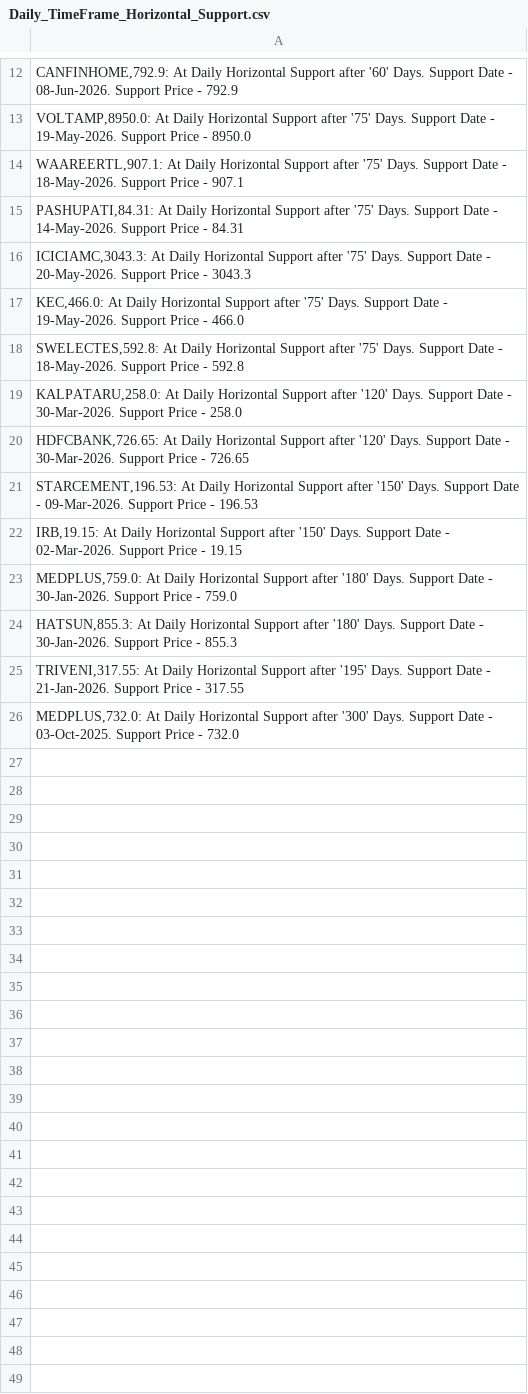
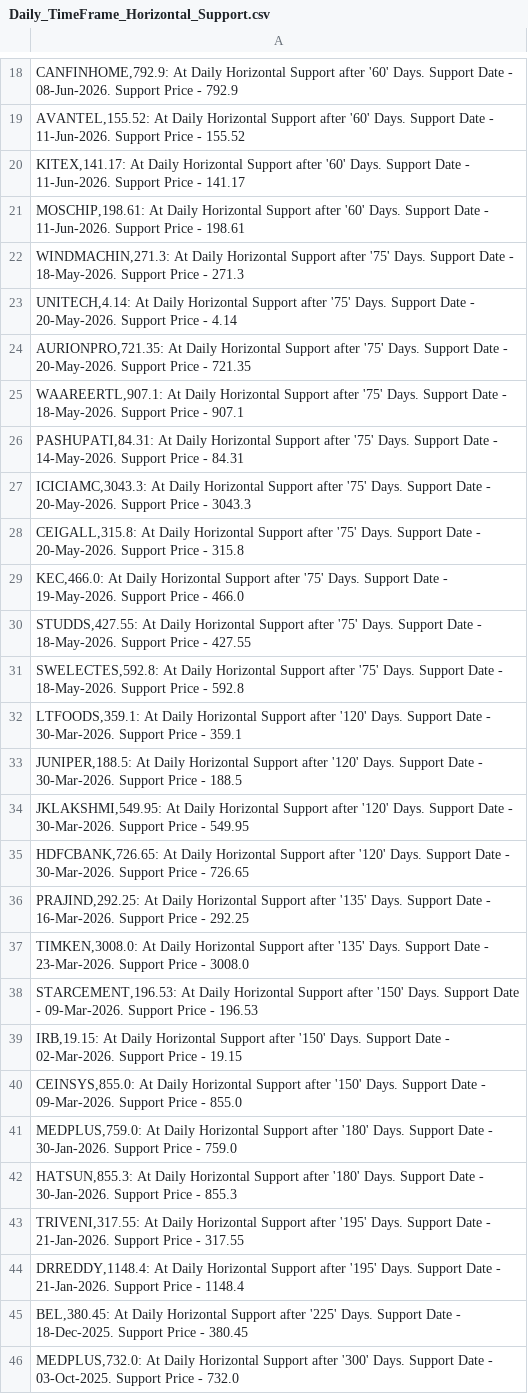
Before and after one commit to vibats/Daily_Notification_Data, a CSV file: Email_Notification_Data/Daily_TimeFrame_Horizontal_Support.csv, drawn as a sheet; only a part is shown, gaps mark what is left out; the diff covers the shown part only.

```diff
--- a/Email_Notification_Data/Daily_TimeFrame_Horizontal_Support.csv
+++ b/Email_Notification_Data/Daily_TimeFrame_Horizontal_Support.csv
@@ -12,3 +18,8 @@
 "CANFINHOME,792.9: At Daily Horizontal Support after '60' Days. Support Date - 08-Jun-2026. Support Price - 792.9"
-"VOLTAMP,8950.0: At Daily Horizontal Support after '75' Days. Support Date - 19-May-2026. Support Price - 8950.0"
+"AVANTEL,155.52: At Daily Horizontal Support after '60' Days. Support Date - 11-Jun-2026. Support Price - 155.52"
+"KITEX,141.17: At Daily Horizontal Support after '60' Days. Support Date - 11-Jun-2026. Support Price - 141.17"
+"MOSCHIP,198.61: At Daily Horizontal Support after '60' Days. Support Date - 11-Jun-2026. Support Price - 198.61"
+"WINDMACHIN,271.3: At Daily Horizontal Support after '75' Days. Support Date - 18-May-2026. Support Price - 271.3"
+"UNITECH,4.14: At Daily Horizontal Support after '75' Days. Support Date - 20-May-2026. Support Price - 4.14"
+"AURIONPRO,721.35: At Daily Horizontal Support after '75' Days. Support Date - 20-May-2026. Support Price - 721.35"
 "WAAREERTL,907.1: At Daily Horizontal Support after '75' Days. Support Date - 18-May-2026. Support Price - 907.1"
@@ -16,8 +27,15 @@
 "ICICIAMC,3043.3: At Daily Horizontal Support after '75' Days. Support Date - 20-May-2026. Support Price - 3043.3"
+"CEIGALL,315.8: At Daily Horizontal Support after '75' Days. Support Date - 20-May-2026. Support Price - 315.8"
 "KEC,466.0: At Daily Horizontal Support after '75' Days. Support Date - 19-May-2026. Support Price - 466.0"
+"STUDDS,427.55: At Daily Horizontal Support after '75' Days. Support Date - 18-May-2026. Support Price - 427.55"
 "SWELECTES,592.8: At Daily Horizontal Support after '75' Days. Support Date - 18-May-2026. Support Price - 592.8"
-"KALPATARU,258.0: At Daily Horizontal Support after '120' Days. Support Date - 30-Mar-2026. Support Price - 258.0"
+"LTFOODS,359.1: At Daily Horizontal Support after '120' Days. Support Date - 30-Mar-2026. Support Price - 359.1"
+"JUNIPER,188.5: At Daily Horizontal Support after '120' Days. Support Date - 30-Mar-2026. Support Price - 188.5"
+"JKLAKSHMI,549.95: At Daily Horizontal Support after '120' Days. Support Date - 30-Mar-2026. Support Price - 549.95"
 "HDFCBANK,726.65: At Daily Horizontal Support after '120' Days. Support Date - 30-Mar-2026. Support Price - 726.65"
+"PRAJIND,292.25: At Daily Horizontal Support after '135' Days. Support Date - 16-Mar-2026. Support Price - 292.25"
+"TIMKEN,3008.0: At Daily Horizontal Support after '135' Days. Support Date - 23-Mar-2026. Support Price - 3008.0"
 "STARCEMENT,196.53: At Daily Horizontal Support after '150' Days. Support Date - 09-Mar-2026. Support Price - 196.53"
 "IRB,19.15: At Daily Horizontal Support after '150' Days. Support Date - 02-Mar-2026. Support Price - 19.15"
+"CEINSYS,855.0: At Daily Horizontal Support after '150' Days. Support Date - 09-Mar-2026. Support Price - 855.0"
 "MEDPLUS,759.0: At Daily Horizontal Support after '180' Days. Support Date - 30-Jan-2026. Support Price - 759.0"
@@ -25,2 +43,4 @@
 "TRIVENI,317.55: At Daily Horizontal Support after '195' Days. Support Date - 21-Jan-2026. Support Price - 317.55"
+"DRREDDY,1148.4: At Daily Horizontal Support after '195' Days. Support Date - 21-Jan-2026. Support Price - 1148.4"
+"BEL,380.45: At Daily Horizontal Support after '225' Days. Support Date - 18-Dec-2025. Support Price - 380.45"
 "MEDPLUS,732.0: At Daily Horizontal Support after '300' Days. Support Date - 03-Oct-2025. Support Price - 732.0"
```
Also changed, not shown: 8 added rows, 2 removed rows and 2 edited cells elsewhere in this file, Email_Notification_Data/Daily_TimeFrame_Horizontal_Support_30_Days.csv, Email_Notification_Data/Daily_Timeframe_Breakout_Personal.csv, 1 other file.
